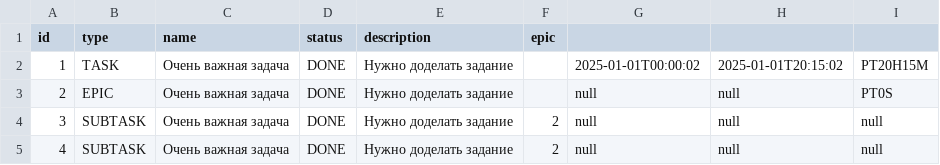
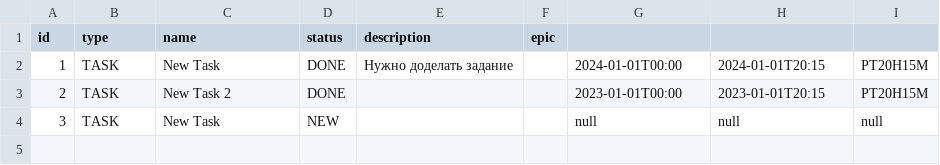
Before and after one commit to MariaFantasy/java-kanban, a CSV file: resources/task.csv, drawn as a sheet.

Commit message:
Прописать тесты для /tasks и исправить сопутствующие ошибки

```diff
--- a/resources/task.csv
+++ b/resources/task.csv
@@ -1,5 +1,4 @@
 id,type,name,status,description,epic
-1,TASK,Очень важная задача,DONE,Нужно доделать задание,,2025-01-01T00:00:02,2025-01-01T20:15:02,PT20H15M
-2,EPIC,Очень важная задача,DONE,Нужно доделать задание,,null,null,PT0S
-3,SUBTASK,Очень важная задача,DONE,Нужно доделать задание,2,null,null,null
-4,SUBTASK,Очень важная задача,DONE,Нужно доделать задание,2,null,null,null
+1,TASK,New Task,DONE,Нужно доделать задание,,2024-01-01T00:00,2024-01-01T20:15,PT20H15M
+2,TASK,New Task 2,DONE,,,2023-01-01T00:00,2023-01-01T20:15,PT20H15M
+3,TASK,New Task,NEW,,,null,null,null
```
Also changed, not shown: 3 other files.
